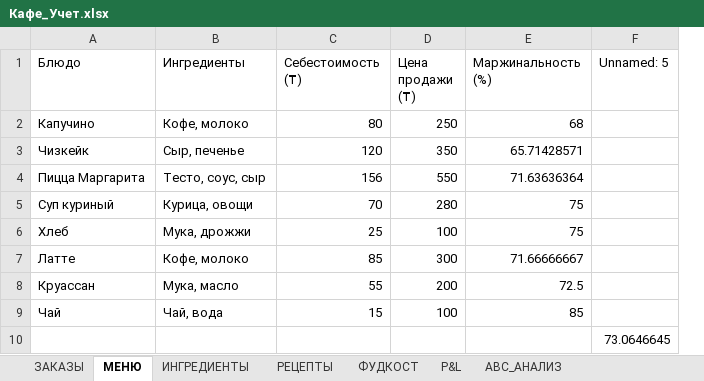
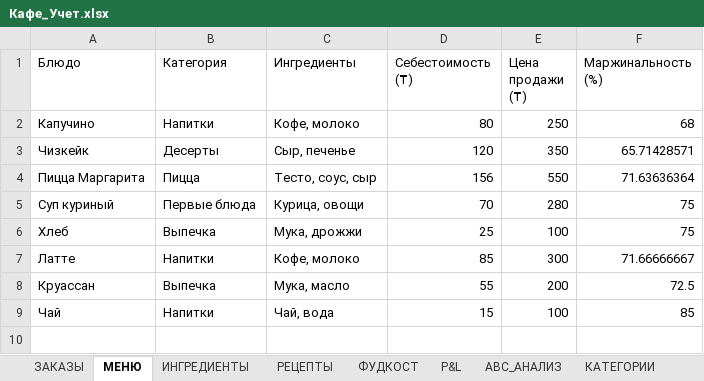
Before and after one commit to northscythian/Accounting-Restorant-Hawaii, an Excel workbook: Кафе_Учет.xlsx, sheet МЕНЮ, drawn as a sheet; values as stored, in another font and other column widths than the file's, no borders; removed rows and columns are numbered as before the commit, all else as after; the diff names each change by its address in the sheet, - before the commit and + after, or states it on an @@ line.

```diff
--- a/Кафе_Учет.xlsx (sheet МЕНЮ)
+++ b/Кафе_Учет.xlsx (sheet МЕНЮ)
+sheet tab: КАТЕГОРИИ
+column B (Категория), rows 2-9: Напитки | Десерты | Пицца | Первые блюда | Выпечка | Напитки | Выпечка | Напитки
-column F (Unnamed: 5), empty
-row 10:  |  |  |  |  | 73.0646645
```
Also changed, not shown: sheet ЗАКАЗЫ, other sheet tabs, 2 other files.
